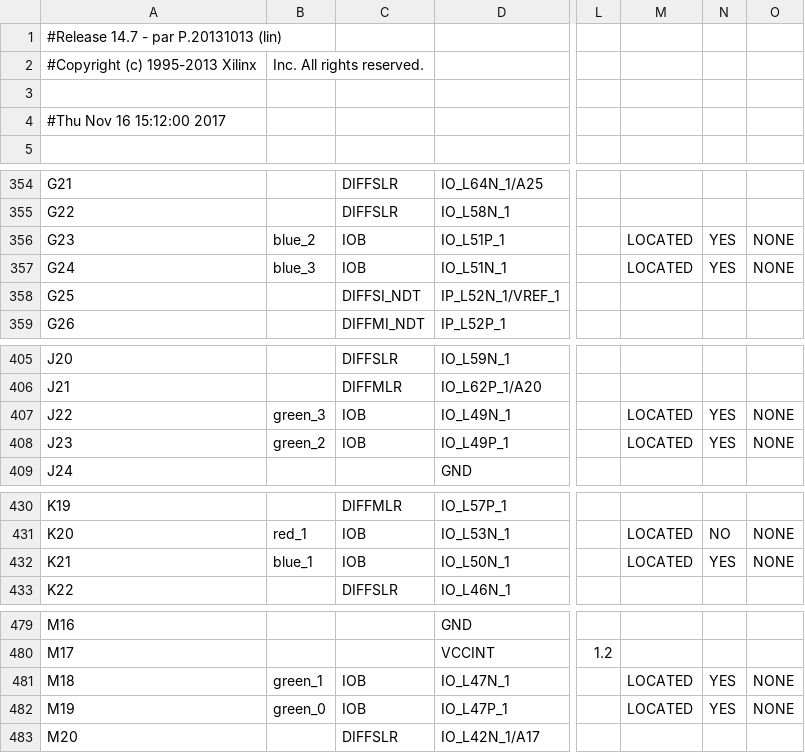
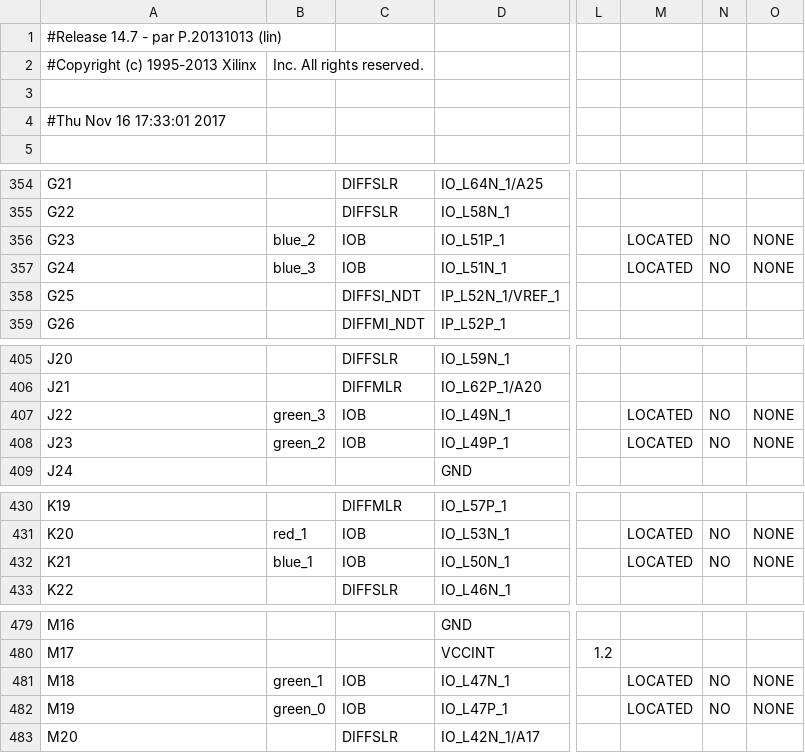
Before and after one commit to malluce/bpti, a CSV file: sheet2/VGA2/VGA_ent_pad.csv, drawn as a sheet; only a part is shown, gaps mark what is left out; the diff covers the shown part only; the diff names each change by its address in the sheet, - before the commit and + after, or states it on an @@ line.

```diff
--- a/sheet2/VGA2/VGA_ent_pad.csv
+++ b/sheet2/VGA2/VGA_ent_pad.csv
-A4: #Thu Nov 16 15:12:00 2017
+A4: #Thu Nov 16 17:33:01 2017
-N356:N357: YES
+N356:N357: NO
-N407:N408: YES
+N407:N408: NO
-N432: YES
+N432: NO
-N481:N482: YES
+N481:N482: NO
```
Also changed, not shown: 1 edited cell elsewhere in this file, 43 other files.
